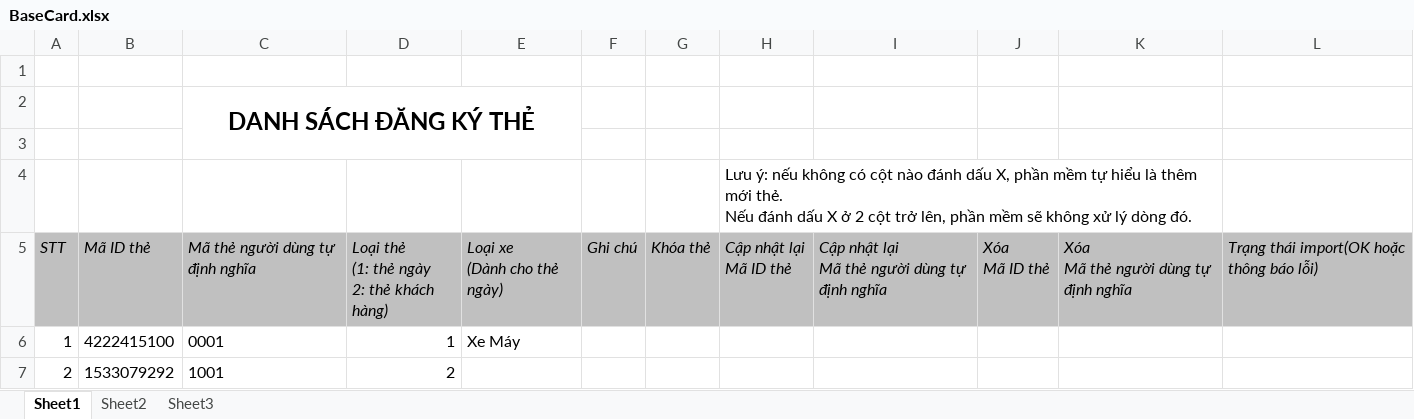
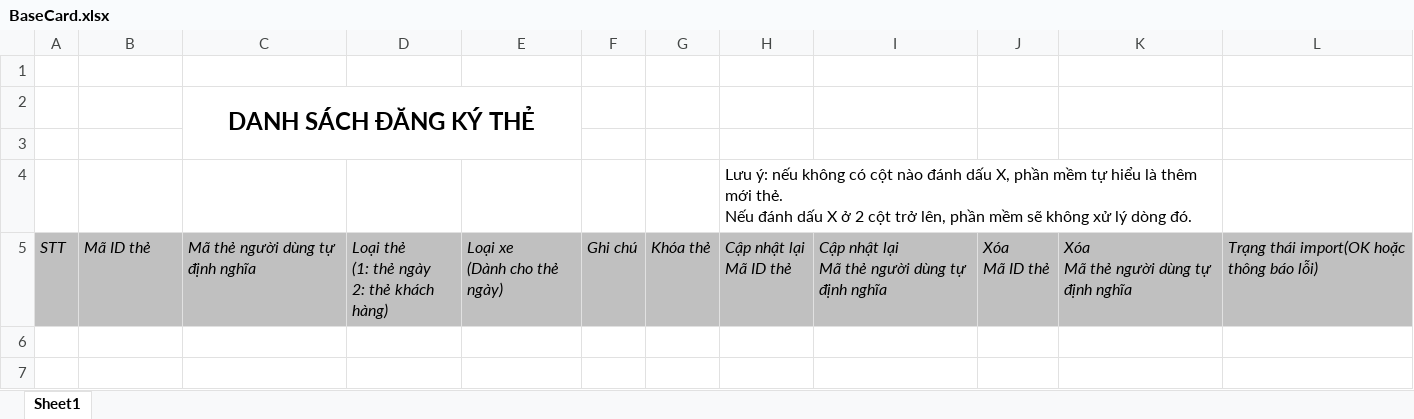
Before and after one commit to Thachj-Thw/ConvertHTParking, an Excel workbook: ConvertHTParking/templates/BaseCard.xlsx, sheet Sheet1, drawn as a sheet; values as stored, in another font and other column widths than the file's, no borders; the diff names each change by its address in the sheet, - before the commit and + after, or states it on an @@ line.

```diff
--- a/ConvertHTParking/templates/BaseCard.xlsx (sheet Sheet1)
+++ b/ConvertHTParking/templates/BaseCard.xlsx (sheet Sheet1)
-sheet tab: Sheet2
-sheet tab: Sheet3
-row 6: 1 | 4222415100 | 0001 | 1 | Xe Máy
-row 7: 2 | 1533079292 | 1001 | 2
```
Also changed, not shown: ConvertHTParking/templates/BaseUser.xlsx, 17 other files.
